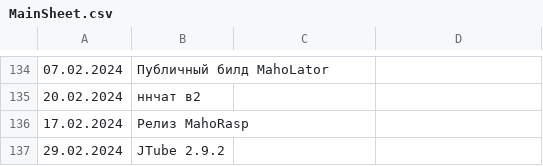
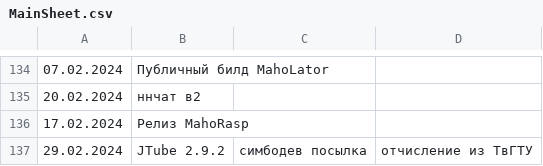
Before and after one commit to Feodor0090/nnproject-symdev-events-list, a CSV file: MainSheet.csv, drawn as a sheet; only a part is shown, gaps mark what is left out.

Commit message:
Update MainSheet.csv

```diff
--- a/MainSheet.csv
+++ b/MainSheet.csv
@@ -136,2 +136,2 @@
 17.02.2024 ,Релиз MahoRasp
-29.02.2024 ,JTube 2.9.2
+29.02.2024 ,JTube 2.9.2, симбодев посылка, отчисление из ТвГТУ
```
